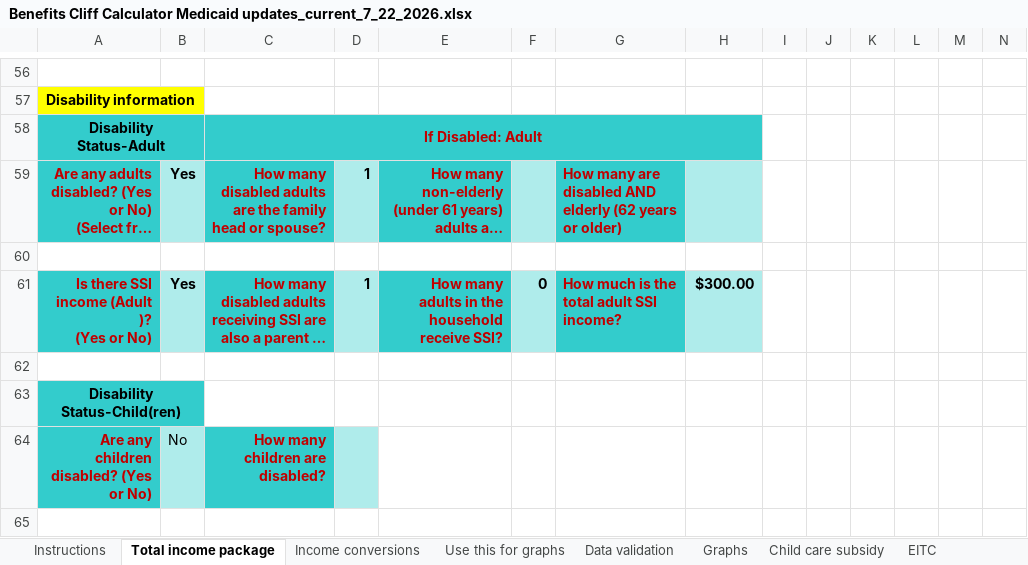
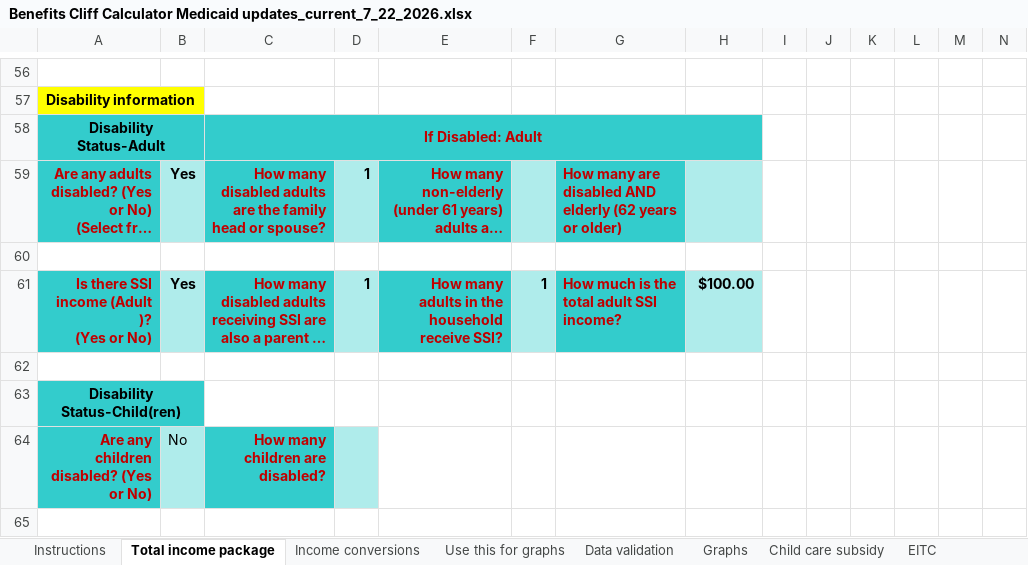
Before and after one commit to RaiiDeNx7/benefits-cliff-calculator, an Excel workbook: data/source/Benefits Cliff Calculator Medicaid updates_current_7_22_2026.xlsx, sheet Total income package, drawn as a sheet; only a part is shown, gaps mark what is left out; long unchanged cells end in …; values as stored, in another font and other column widths than the file's, no borders; charts and pictures and conditional formats not drawn; the diff covers the shown part only; the diff names each change by its address in the sheet, - before the commit and + after, or states it on an @@ line.

```diff
--- a/data/source/Benefits Cliff Calculator Medicaid updates_current_7_22_2026.xlsx (sheet Total income package)
+++ b/data/source/Benefits Cliff Calculator Medicaid updates_current_7_22_2026.xlsx (sheet Total income package)
-F61: 0
+F61: 1
-H61: $300.00
+H61: $100.00
```
Also changed, not shown: 1 added row, 1 removed row and 30 edited cells elsewhere in this sheet, sheet Housing Voucher, sheet SNAP, sheet Child care subsidy, sheet Health insurance subsidy, sheet Use this for graphs, sheet Medicaid, 5 more sheets, charts or pictures, 7 other files.
